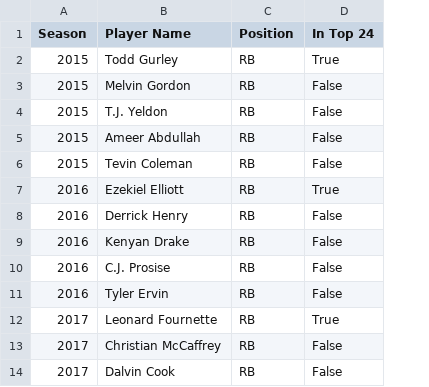
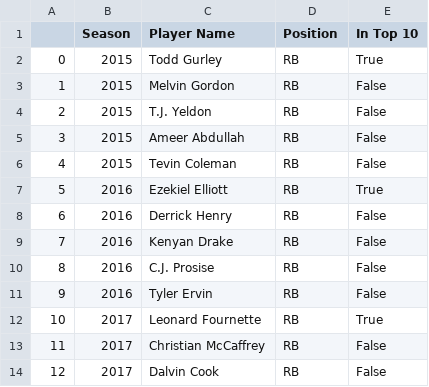
Before and after one commit to hathawayryan/project_one, a CSV file: rb_rook_results.csv, drawn as a sheet; only a part is shown; addresses are those after the commit; the diff names each change by its address in the sheet, - before the commit and + after, or states it on an @@ line.

```diff
--- a/rb_rook_results.csv
+++ b/rb_rook_results.csv
+column A, rows 2-14: 0 | 1 | 2 | 3 | 4 | 5 | 6 | 7 | 8 | 9 | 10 | 11 | 12
-E1: In Top 24
+E1: In Top 10
```
Also changed, not shown: qb_rook_results.csv, wr_rook_results.csv, 1 other file.
